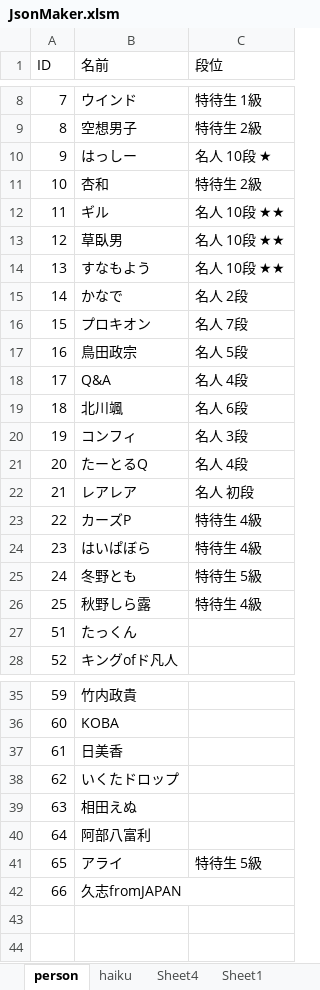
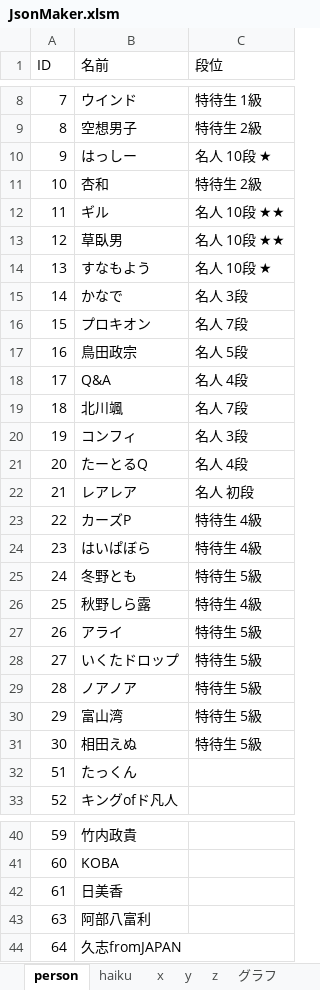
Before and after one commit to ghilgithub/prbt_rengo, an Excel workbook: JsonMaker.xlsm, sheet person, drawn as a sheet; only a part is shown, gaps mark what is left out; values as stored, in another font and other column widths than the file's, no borders; charts and pictures not drawn; removed rows and columns are numbered as before the commit, all else as after; the diff names each change by its address in the sheet, - before the commit and + after, or states it on an @@ line.

```diff
--- a/JsonMaker.xlsm (sheet person)
+++ b/JsonMaker.xlsm (sheet person)
-sheet tab: Sheet4
+sheet tab: x
-sheet tab: Sheet1
+sheet tab: y
-C14 (段位): 名人 10段 ★★
+C14 (段位): 名人 10段 ★
-C15 (段位): 名人 2段
+C15 (段位): 名人 3段
-C19 (段位): 名人 6段
+C19 (段位): 名人 7段
@@ row 41 moved to row 27: 26 @@
+row 28: 27 | いくたドロップ | 特待生 5級
+row 29: 28 | ノアノア | 特待生 5級
+row 30: 29 | 富山湾 | 特待生 5級
+row 31: 30 | 相田えぬ | 特待生 5級
-row 38: 62 | いくたドロップ
-row 39: 63 | 相田えぬ
@@ column A (ID) renumbered from row 43 down @@
```
Also changed, not shown: sheet haiku, sheet グラフ, other sheet tabs, formulas that keep their value, charts or pictures, 4 other files.
